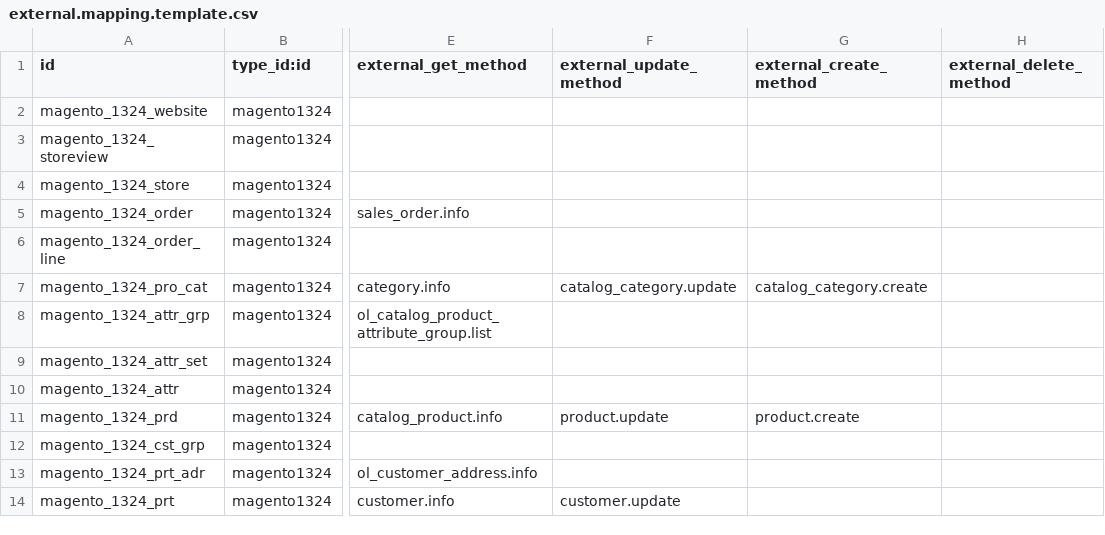
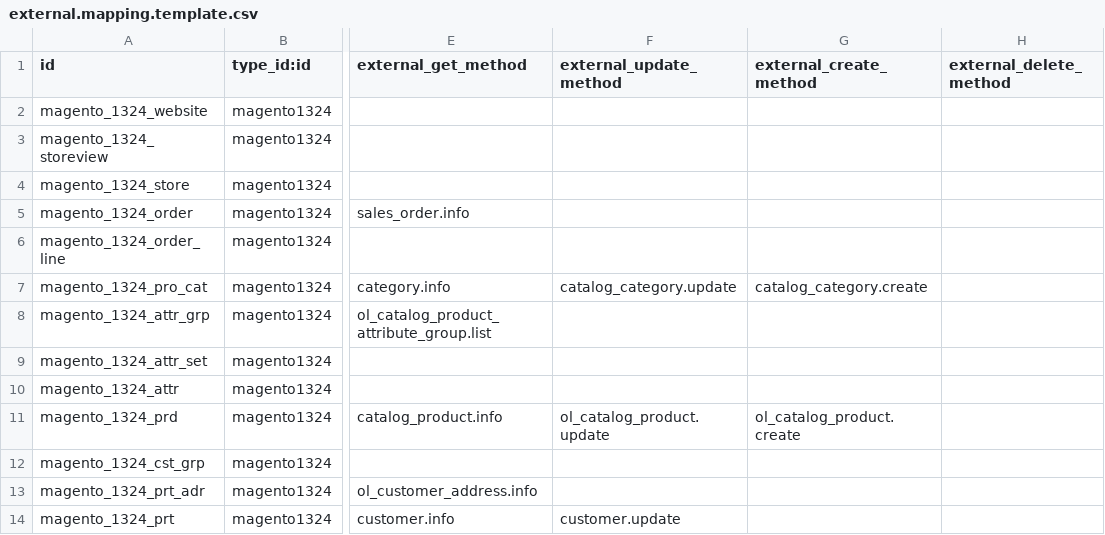
Before and after one commit to vnc-biz/openerp-magento, a CSV file: magentoerpconnect/settings/1.3.2.4/external.mapping.template.csv, drawn as a sheet; only a part is shown, gaps mark what is left out; the diff names each change by its address in the sheet, - before the commit and + after, or states it on an @@ line.

Commit message:
[FIX] fix synchronisation method on product, also get the update method from the mapping in the wizard change sku, and fix the dynamique mapping for the m2o

```diff
--- a/magentoerpconnect/settings/1.3.2.4/external.mapping.template.csv
+++ b/magentoerpconnect/settings/1.3.2.4/external.mapping.template.csv
-F11 (external_update_method): product.update
+F11 (external_update_method): ol_catalog_product.update
-G11 (external_create_method): product.create
+G11 (external_create_method): ol_catalog_product.create
```
Also changed, not shown: magentoerpconnect/settings/1.5.0.0/external.mapping.template.csv, 2 other files.
